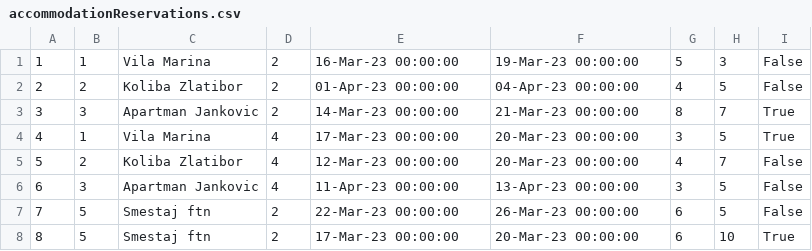
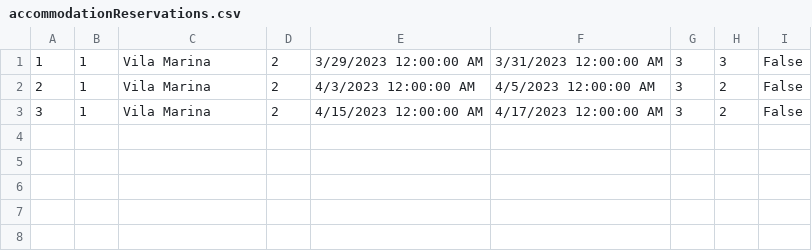
Before and after one commit to ivanailijin/SIMS-Project-team-C, a CSV file: TravelService/TravelService/Resources/Data/accommodationReservations.csv, drawn as a sheet.

```diff
--- a/TravelService/TravelService/Resources/Data/accommodationReservations.csv
+++ b/TravelService/TravelService/Resources/Data/accommodationReservations.csv
@@ -1,8 +1,3 @@
-1|1|Vila Marina|2|16-Mar-23 00:00:00|19-Mar-23 00:00:00|5|3|False
-2|2|Koliba Zlatibor|2|01-Apr-23 00:00:00|04-Apr-23 00:00:00|4|5|False
-3|3|Apartman Jankovic|2|14-Mar-23 00:00:00|21-Mar-23 00:00:00|8|7|True
-4|1|Vila Marina|4|17-Mar-23 00:00:00|20-Mar-23 00:00:00|3|5|True
-5|2|Koliba Zlatibor|4|12-Mar-23 00:00:00|20-Mar-23 00:00:00|4|7|False
-6|3|Apartman Jankovic|4|11-Apr-23 00:00:00|13-Apr-23 00:00:00|3|5|False
-7|5|Smestaj ftn|2|22-Mar-23 00:00:00|26-Mar-23 00:00:00|6|5|False
-8|5|Smestaj ftn|2|17-Mar-23 00:00:00|20-Mar-23 00:00:00|6|10|True
+1|1|Vila Marina|2|3/29/2023 12:00:00 AM|3/31/2023 12:00:00 AM|3|3|False
+2|1|Vila Marina|2|4/3/2023 12:00:00 AM|4/5/2023 12:00:00 AM|3|2|False
+3|1|Vila Marina|2|4/15/2023 12:00:00 AM|4/17/2023 12:00:00 AM|3|2|False
```
Also changed, not shown: 2 other files.
